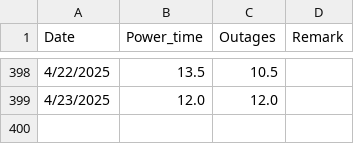
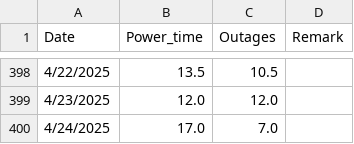
Before and after one commit to Azaya89/omoku-analysis, a CSV file: omoku_data.csv, drawn as a sheet; only a part is shown, gaps mark what is left out; the diff names each change by its address in the sheet, - before the commit and + after, or states it on an @@ line.

```diff
--- a/omoku_data.csv
+++ b/omoku_data.csv
+row 400: 4/24/2025 | 17.0 | 7.0
```
